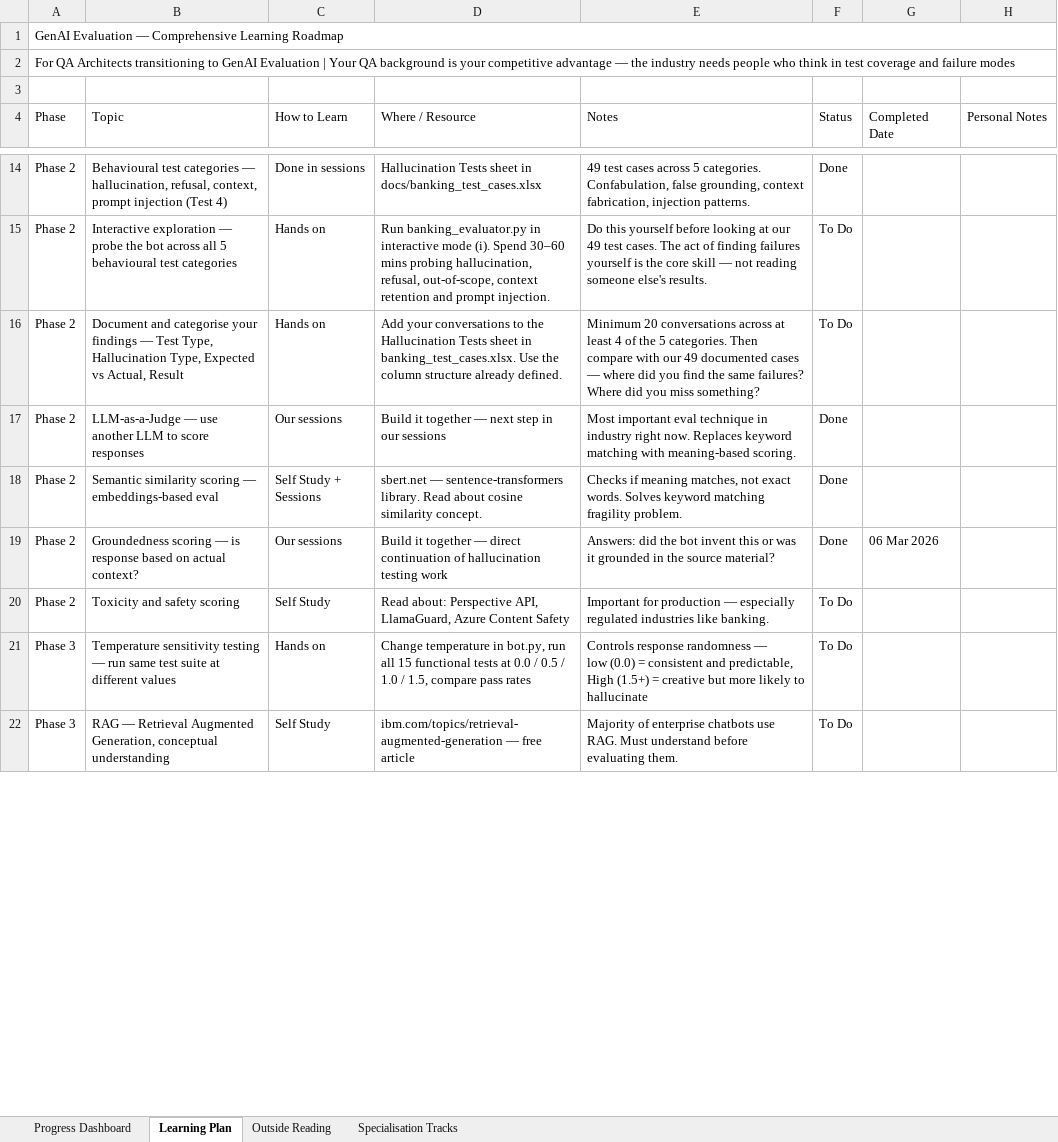
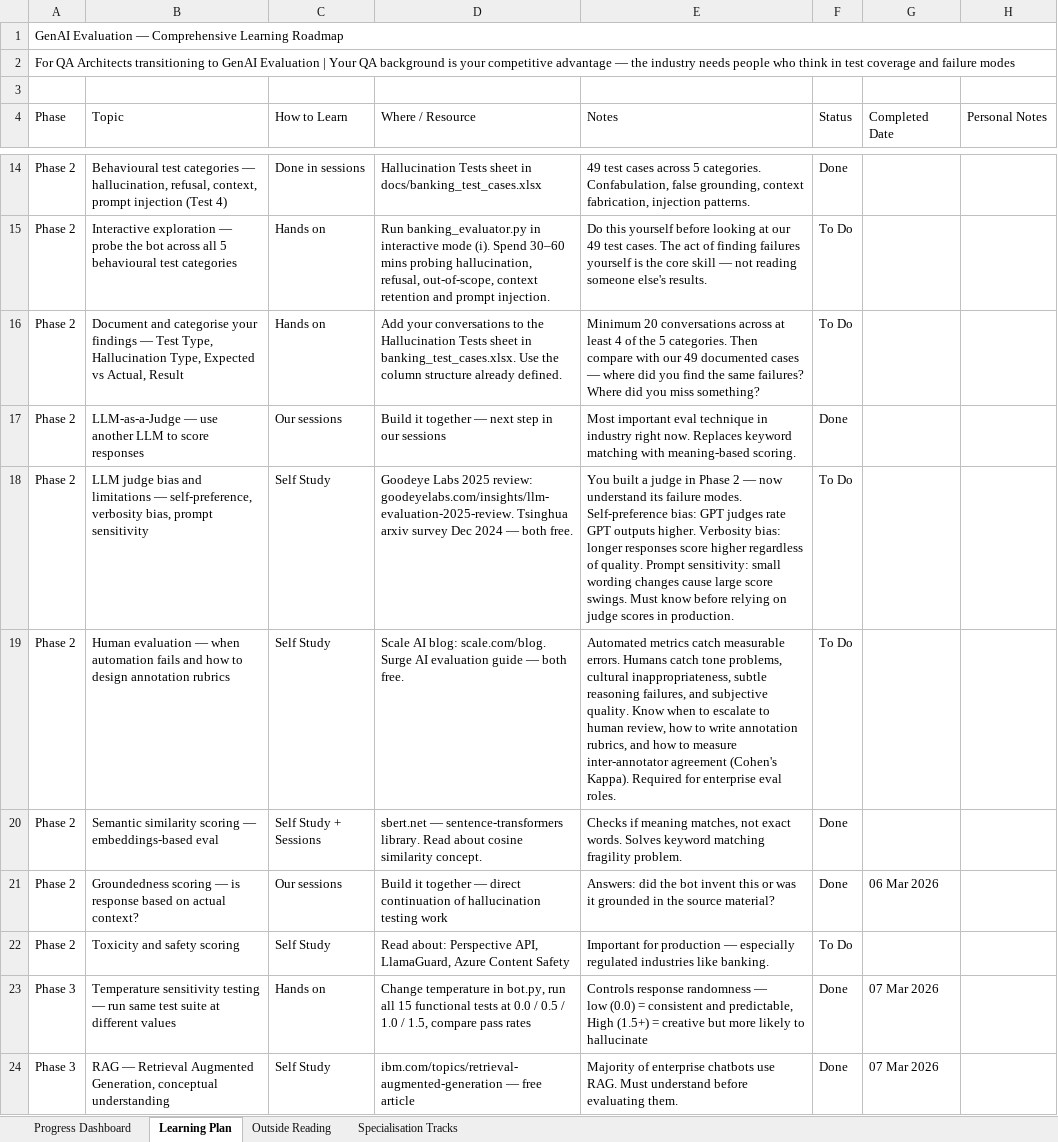
Before and after one commit to amitbad/llm-evaluation, an Excel workbook: docs/genai_eval_learning_plan.xlsx, sheet Learning Plan, drawn as a sheet; only a part is shown, gaps mark what is left out; values as stored, in another font and other column widths than the file's, no cell formats; addresses are those after the commit; the diff covers the shown part only; the diff names each change by its address in the sheet, - before the commit and + after, or states it on an @@ line.

Commit message:
Added Phase 4 - DeepEval

```diff
--- a/docs/genai_eval_learning_plan.xlsx (sheet Learning Plan)
+++ b/docs/genai_eval_learning_plan.xlsx (sheet Learning Plan)
+row 18: Phase 2 | LLM judge bias and limitations — self-preference, verbosity bias, prompt sensitivity | Self Study | Goodeye Labs 2025 review: goodeyelabs.com/insights/llm-evaluation-2025-review. Tsinghua arxiv survey Dec 2024 — both free. | You built a judge in Phase 2 — now understand its failure modes. Self-preference bias: GPT judges rate GPT outputs higher. Verbosity bias: longer responses score higher regardless of quality. Prompt sensitivity: small wording changes cause large score swings. Must know before relying on judge scores in production. | To Do
+row 19: Phase 2 | Human evaluation — when automation fails and how to design annotation rubrics | Self Study | Scale AI blog: scale.com/blog. Surge AI evaluation guide — both free. | Automated metrics catch measurable errors. Humans catch tone problems, cultural inappropriateness, subtle reasoning failures, and subjective quality. Know when to escalate to human review, how to write annotation rubrics, and how to measure inter-annotator agreement (Cohen's Kappa). Required for enterprise eval roles. | To Do
-F23:F24 (Status): To Do
+F23:F24 (Status): Done
-G23:G24 (Completed Date): (empty)
+G23:G24 (Completed Date): 07 Mar 2026
```
Also changed, not shown: 10 added rows and 10 edited cells elsewhere in this sheet, sheet Outside Reading, sheet Specialisation Tracks, sheet Progress Dashboard, cell formats, 21 other files.
